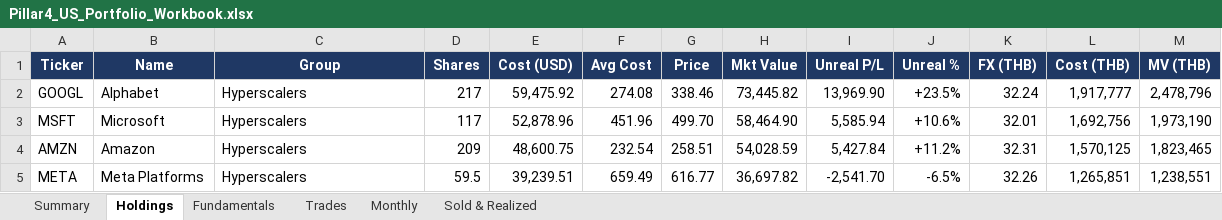
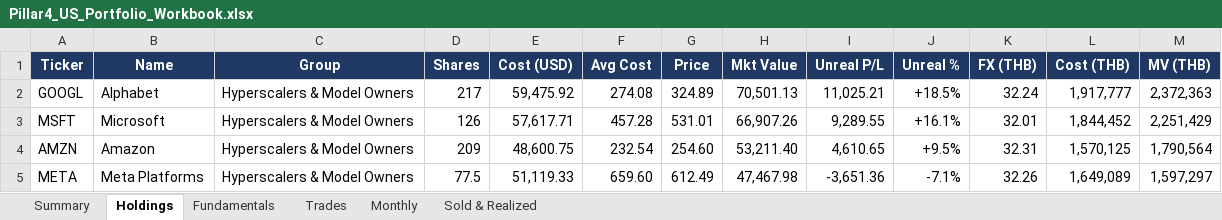
Before and after one commit to sakulratpradit/p4-trrsg5, an Excel workbook: src/Pillar4_US_Portfolio_Workbook.xlsx, sheet Holdings, drawn as a sheet; only a part is shown; values as stored, in another font and other column widths than the file's, no borders; the diff covers the shown part only; the diff names each change by its address in the sheet, - before the commit and + after, or states it on an @@ line.

```diff
--- a/src/Pillar4_US_Portfolio_Workbook.xlsx (sheet Holdings)
+++ b/src/Pillar4_US_Portfolio_Workbook.xlsx (sheet Holdings)
-C2:C5 (Group): Hyperscalers
+C2:C5 (Group): Hyperscalers & Model Owners
-G2 (Price): 338.46
+G2 (Price): 324.89
-H2 (Mkt Value): 73,445.82
+H2 (Mkt Value): 70,501.13
-I2 (Unreal P/L): 13,969.90
+I2 (Unreal P/L): 11,025.21
-J2 (Unreal %): +23.5%
+J2 (Unreal %): +18.5%
-M2 (MV (THB)): 2,478,796
+M2 (MV (THB)): 2,372,363
-D3 (Shares): 117
+D3 (Shares): 126
-E3 (Cost (USD)): 52,878.96
+E3 (Cost (USD)): 57,617.71
-F3 (Avg Cost): 451.96
+F3 (Avg Cost): 457.28
-G3 (Price): 499.70
+G3 (Price): 531.01
-H3 (Mkt Value): 58,464.90
+H3 (Mkt Value): 66,907.26
-I3 (Unreal P/L): 5,585.94
+I3 (Unreal P/L): 9,289.55
-J3 (Unreal %): +10.6%
+J3 (Unreal %): +16.1%
-L3 (Cost (THB)): 1,692,756
+L3 (Cost (THB)): 1,844,452
-M3 (MV (THB)): 1,973,190
+M3 (MV (THB)): 2,251,429
-G4 (Price): 258.51
+G4 (Price): 254.60
-H4 (Mkt Value): 54,028.59
+H4 (Mkt Value): 53,211.40
-I4 (Unreal P/L): 5,427.84
+I4 (Unreal P/L): 4,610.65
-J4 (Unreal %): +11.2%
+J4 (Unreal %): +9.5%
-M4 (MV (THB)): 1,823,465
+M4 (MV (THB)): 1,790,564
-D5 (Shares): 59.5
+D5 (Shares): 77.5
-E5 (Cost (USD)): 39,239.51
+E5 (Cost (USD)): 51,119.33
-F5 (Avg Cost): 659.49
+F5 (Avg Cost): 659.60
-G5 (Price): 616.77
+G5 (Price): 612.49
-H5 (Mkt Value): 36,697.82
+H5 (Mkt Value): 47,467.98
-I5 (Unreal P/L): -2,541.70
+I5 (Unreal P/L): -3,651.36
-J5 (Unreal %): -6.5%
+J5 (Unreal %): -7.1%
-L5 (Cost (THB)): 1,265,851
+L5 (Cost (THB)): 1,649,089
-M5 (MV (THB)): 1,238,551
+M5 (MV (THB)): 1,597,297
```
Also changed, not shown: 2 added rows, 18 removed rows and 235 edited cells elsewhere in this sheet, sheet Fundamentals, sheet Trades, sheet Sold & Realized, sheet Monthly, sheet Summary, 2 other files.
